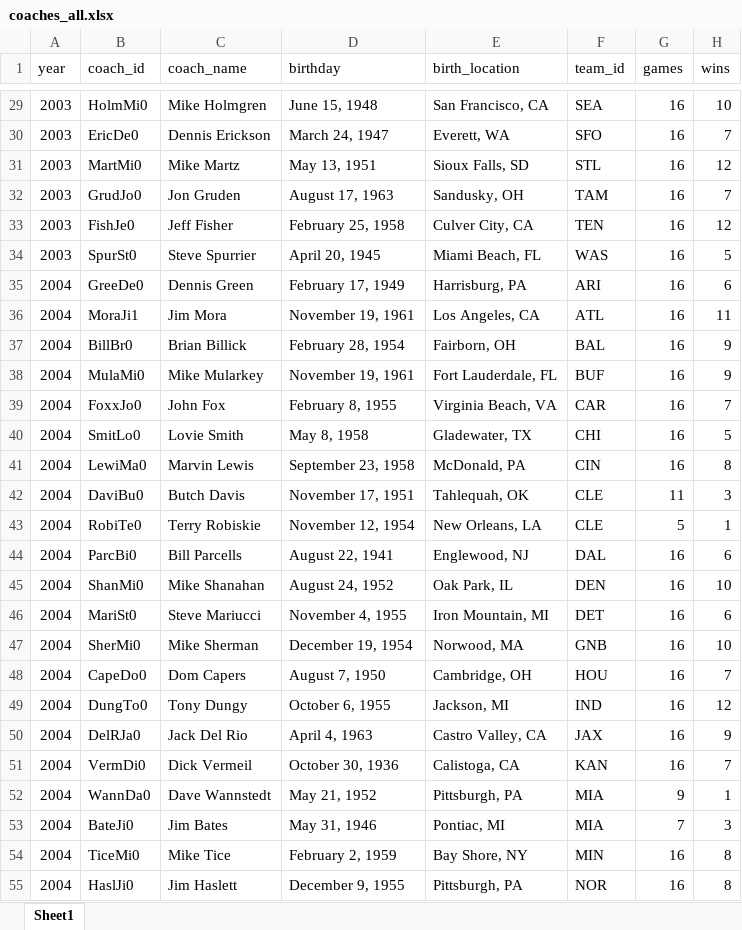
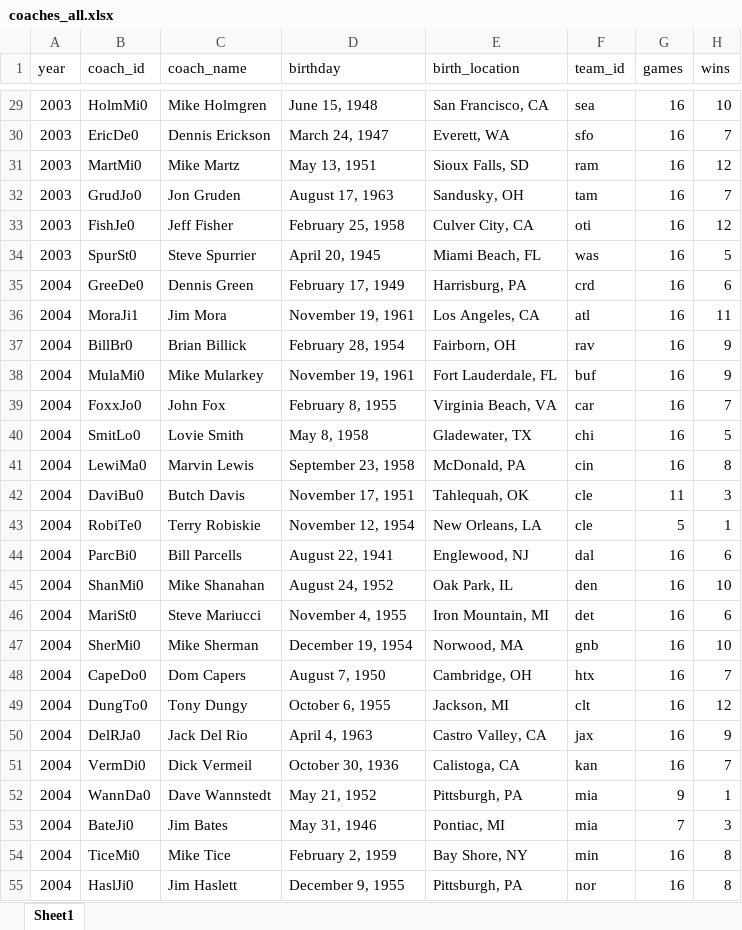
Before and after one commit to TimBstn/fantasy_football, an Excel workbook: data/coaches/coaches_all.xlsx, sheet Sheet1, drawn as a sheet; only a part is shown, gaps mark what is left out; values as stored, in another font and other column widths than the file's, no cell formats; the diff covers the shown part only; the diff names each change by its address in the sheet, - before the commit and + after, or states it on an @@ line.

```diff
--- a/data/coaches/coaches_all.xlsx (sheet Sheet1)
+++ b/data/coaches/coaches_all.xlsx (sheet Sheet1)
-F29 (team_id): SEA
+F29 (team_id): sea
-F30 (team_id): SFO
+F30 (team_id): sfo
-F31 (team_id): STL
+F31 (team_id): ram
-F32 (team_id): TAM
+F32 (team_id): tam
-F33 (team_id): TEN
+F33 (team_id): oti
-F34 (team_id): WAS
+F34 (team_id): was
-F35 (team_id): ARI
+F35 (team_id): crd
-F36 (team_id): ATL
+F36 (team_id): atl
-F37 (team_id): BAL
+F37 (team_id): rav
-F38 (team_id): BUF
+F38 (team_id): buf
-F39 (team_id): CAR
+F39 (team_id): car
-F40 (team_id): CHI
+F40 (team_id): chi
-F41 (team_id): CIN
+F41 (team_id): cin
-F42:F43 (team_id): CLE
+F42:F43 (team_id): cle
-F44 (team_id): DAL
+F44 (team_id): dal
-F45 (team_id): DEN
+F45 (team_id): den
-F46 (team_id): DET
+F46 (team_id): det
-F47 (team_id): GNB
+F47 (team_id): gnb
-F48 (team_id): HOU
+F48 (team_id): htx
-F49 (team_id): IND
+F49 (team_id): clt
-F50 (team_id): JAX
+F50 (team_id): jax
-F51 (team_id): KAN
+F51 (team_id): kan
-F52:F53 (team_id): MIA
+F52:F53 (team_id): mia
-F54 (team_id): MIN
+F54 (team_id): min
-F55 (team_id): NOR
+F55 (team_id): nor
```
Also changed, not shown: 835 edited cells elsewhere in this sheet, cell formats, data/coaches/coach_history.xlsx, data/coaches/coach_team.xlsx, 35 other files.
